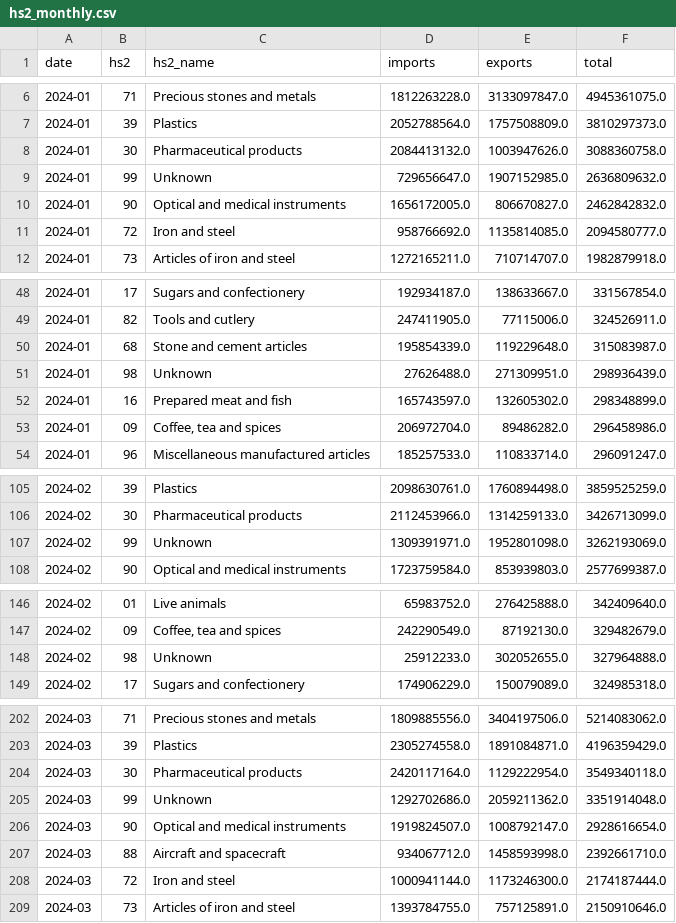
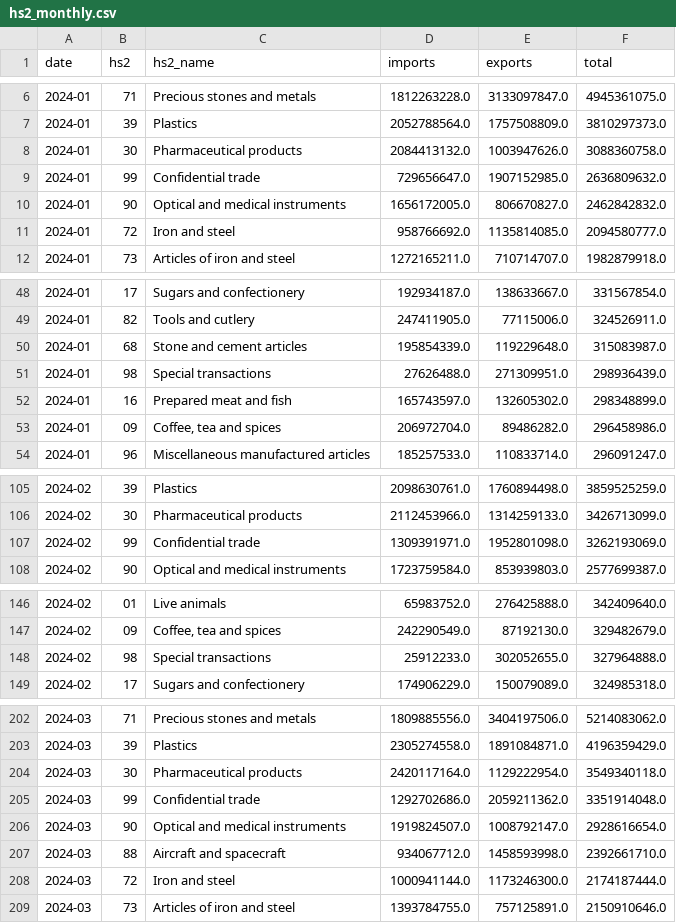
Before and after one commit to WilgnerCH/canada-trade-kpi-lab, a CSV file: data_csv/hs2_monthly.csv, drawn as a sheet; only a part is shown, gaps mark what is left out; the diff covers the shown part only.

```diff
--- a/data_csv/hs2_monthly.csv
+++ b/data_csv/hs2_monthly.csv
@@ -8,3 +8,3 @@ date,hs2,hs2_name,imports,exports,total
 2024-01,30,Pharmaceutical products,2084413132.0,1003947626.0,3088360758.0
-2024-01,99,Unknown,729656647.0,1907152985.0,2636809632.0
+2024-01,99,Confidential trade,729656647.0,1907152985.0,2636809632.0
 2024-01,90,Optical and medical instruments,1656172005.0,806670827.0,2462842832.0
@@ -50,3 +50,3 @@ date,hs2,hs2_name,imports,exports,total
 2024-01,68,Stone and cement articles,195854339.0,119229648.0,315083987.0
-2024-01,98,Unknown,27626488.0,271309951.0,298936439.0
+2024-01,98,Special transactions,27626488.0,271309951.0,298936439.0
 2024-01,16,Prepared meat and fish,165743597.0,132605302.0,298348899.0
@@ -106,3 +106,3 @@ date,hs2,hs2_name,imports,exports,total
 2024-02,30,Pharmaceutical products,2112453966.0,1314259133.0,3426713099.0
-2024-02,99,Unknown,1309391971.0,1952801098.0,3262193069.0
+2024-02,99,Confidential trade,1309391971.0,1952801098.0,3262193069.0
 2024-02,90,Optical and medical instruments,1723759584.0,853939803.0,2577699387.0
@@ -147,3 +147,3 @@ date,hs2,hs2_name,imports,exports,total
 2024-02,09,"Coffee, tea and spices",242290549.0,87192130.0,329482679.0
-2024-02,98,Unknown,25912233.0,302052655.0,327964888.0
+2024-02,98,Special transactions,25912233.0,302052655.0,327964888.0
 2024-02,17,Sugars and confectionery,174906229.0,150079089.0,324985318.0
@@ -204,3 +204,3 @@ date,hs2,hs2_name,imports,exports,total
 2024-03,30,Pharmaceutical products,2420117164.0,1129222954.0,3549340118.0
-2024-03,99,Unknown,1292702686.0,2059211362.0,3351914048.0
+2024-03,99,Confidential trade,1292702686.0,2059211362.0,3351914048.0
 2024-03,90,Optical and medical instruments,1919824507.0,1008792147.0,2928616654.0
```
Also changed, not shown: 49 edited cells elsewhere in this file, data_csv/hs2_summary.csv, 2 other files.
